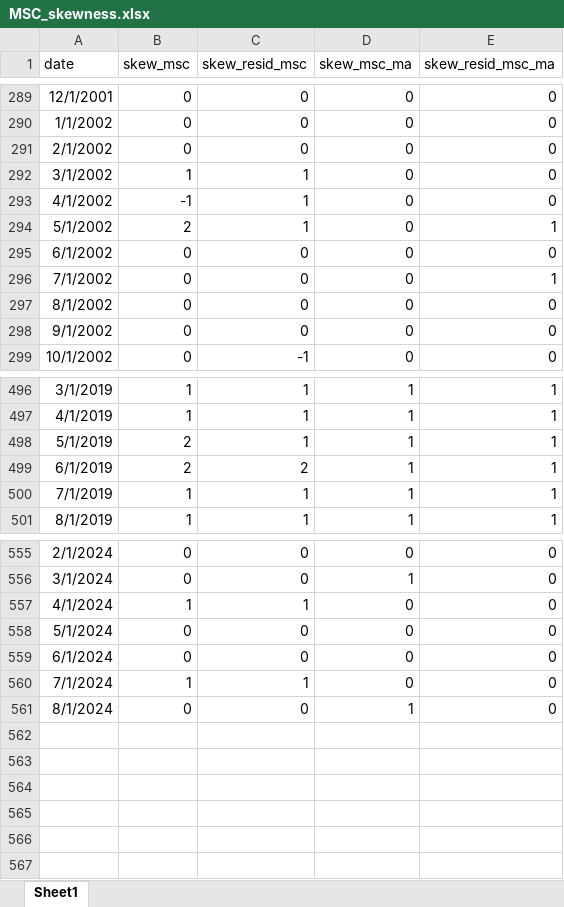
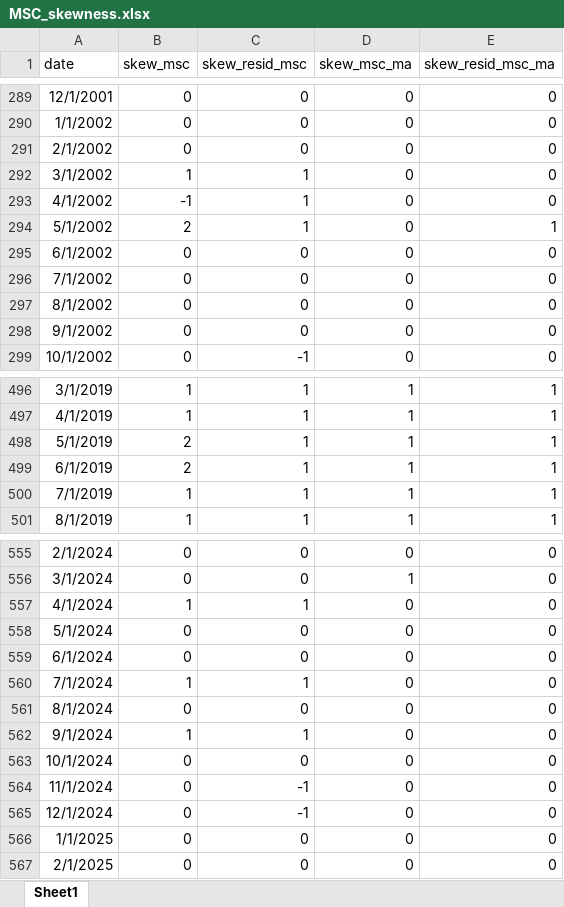
Before and after one commit to R2RsquaredLSE/web-disagreement, an Excel workbook: MSC_skewness.xlsx, sheet Sheet1, drawn as a sheet; only a part is shown, gaps mark what is left out; values as stored, in another font and other column widths than the file's, no borders; the diff names each change by its address in the sheet, - before the commit and + after, or states it on an @@ line.

```diff
--- a/MSC_skewness.xlsx (sheet Sheet1)
+++ b/MSC_skewness.xlsx (sheet Sheet1)
-E296 (skew_resid_msc_ma): 1
+E296 (skew_resid_msc_ma): 0
-C499 (skew_resid_msc): 2
+C499 (skew_resid_msc): 1
-D561 (skew_msc_ma): 1
+D561 (skew_msc_ma): 0
+row 562: 9/1/2024 | 1 | 1 | 0 | 0
+row 563: 10/1/2024 | 0 | 0 | 0 | 0
+row 564: 11/1/2024 | 0 | -1 | 0 | 0
+row 565: 12/1/2024 | 0 | -1 | 0 | 0
+row 566: 1/1/2025 | 0 | 0 | 0 | 0
+row 567: 2/1/2025 | 0 | 0 | 0 | 0
```
Also changed, not shown: MSC_stdev_lt.xlsx, SCE_skewness.xlsx, 50 other files.
